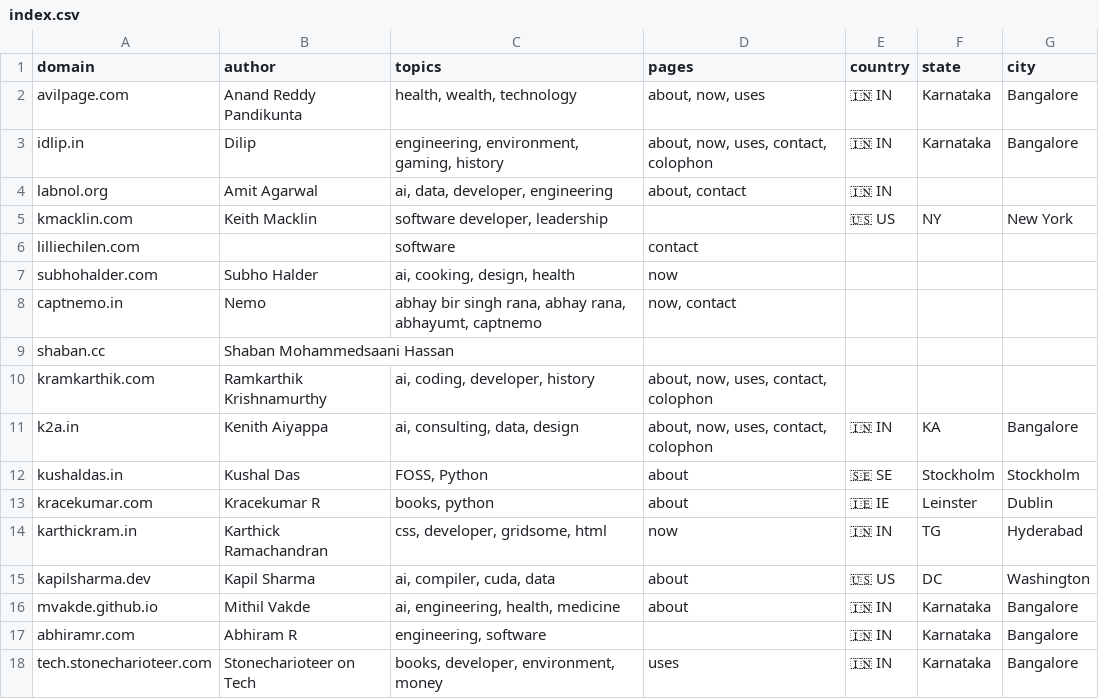
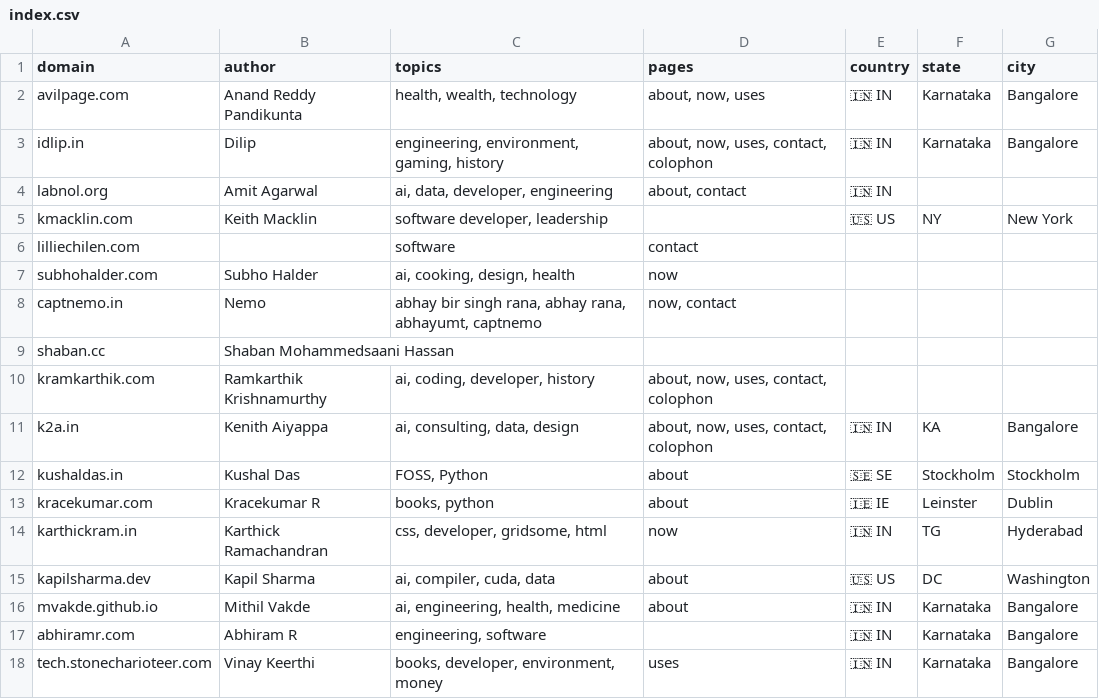
Before and after one commit to AvilPage/SlashIndex.fyi, a CSV file: index.csv, drawn as a sheet.

Commit message:
Update entry for tech.stonecharioteer.com

```diff
--- a/index.csv
+++ b/index.csv
@@ -17,2 +17,2 @@ mvakde.github.io,Mithil Vakde,"ai, engineering, health, medicine","about",🇮
 abhiramr.com,Abhiram R,"engineering, software","",🇮🇳 IN,Karnataka,Bangalore
-tech.stonecharioteer.com,Stonecharioteer on Tech,"books, developer, environment, money","uses",🇮🇳 IN,Karnataka,Bangalore
+tech.stonecharioteer.com,Vinay Keerthi,"books, developer, environment, money","uses",🇮🇳 IN,Karnataka,Bangalore
```
